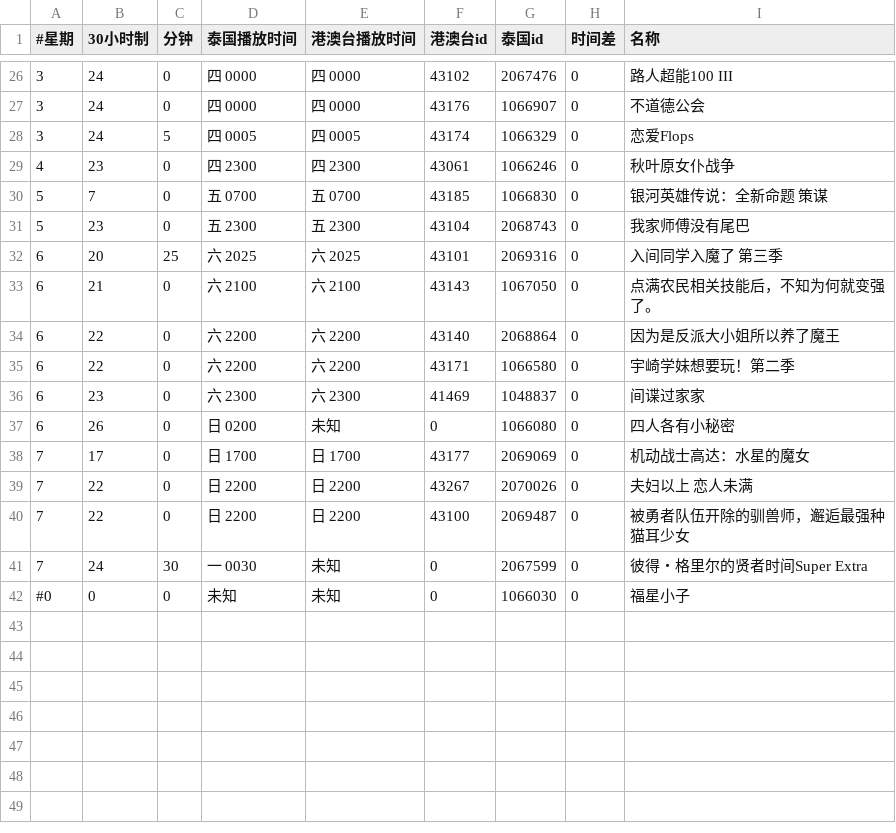
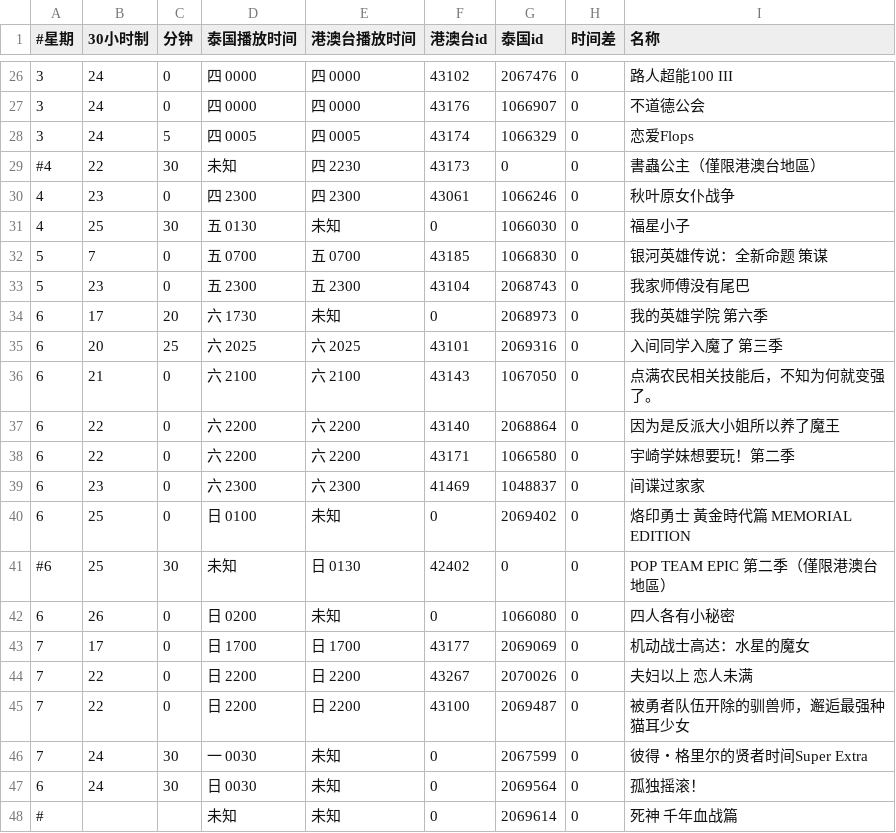
Before and after one commit to david082321/FurrySub, a CSV file: list.csv, drawn as a sheet; only a part is shown, gaps mark what is left out.

Commit message:
+新番

```diff
--- a/list.csv
+++ b/list.csv
@@ -28,5 +28,8 @@
 3,24,5,四 0005,四 0005,43174,1066329,0,恋爱Flops
+#4,22,30,未知,四 2230,43173,0,0,書蟲公主（僅限港澳台地區）
 4,23,0,四 2300,四 2300,43061,1066246,0,秋叶原女仆战争
+4,25,30,五 0130,未知,0,1066030,0,福星小子
 5,7,0,五 0700,五 0700,43185,1066830,0,银河英雄传说：全新命题 策谋
 5,23,0,五 2300,五 2300,43104,2068743,0,我家师傅没有尾巴
+6,17,20,六 1730,未知,0,2068973,0,我的英雄学院 第六季
 6,20,25,六 2025,六 2025,43101,2069316,0,入间同学入魔了 第三季
@@ -36,2 +39,4 @@
 6,23,0,六 2300,六 2300,41469,1048837,0,间谍过家家
+6,25,0,日 0100,未知,0,2069402,0,烙印勇士 黃金時代篇 MEMORIAL EDITION
+#6,25,30,未知,日 0130,42402,0,0,POP TEAM EPIC 第二季（僅限港澳台地區）
 6,26,0,日 0200,未知,0,1066080,0,四人各有小秘密
@@ -41,2 +46,3 @@
 7,24,30,一 0030,未知,0,2067599,0,彼得・格里尔的贤者时间Super Extra
-#0,0,0,未知,未知,0,1066030,0,福星小子
+6,24,30,日 0030,未知,0,2069564,0,孤独摇滚！
+#,,,未知,未知,0,2069614,0,死神 千年血战篇
```
